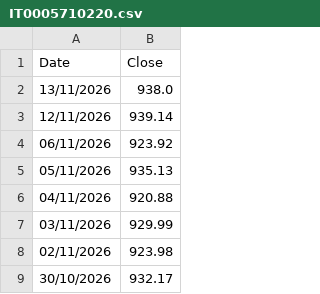
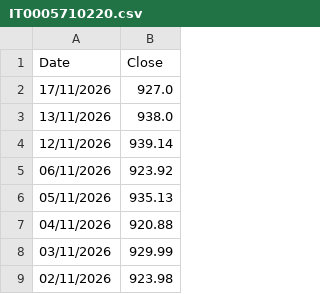
Before and after one commit to MarioPEL58/portfolio-streamlit, a CSV file: data/bonds/IT0005710220.csv, drawn as a sheet; only a part is shown; the shorter side is filled out with more unchanged rows.

```diff
--- a/data/bonds/IT0005710220.csv
+++ b/data/bonds/IT0005710220.csv
@@ -1,2 +1,3 @@
 Date,Close
+17/11/2026,927.0
 13/11/2026,938.0
```
